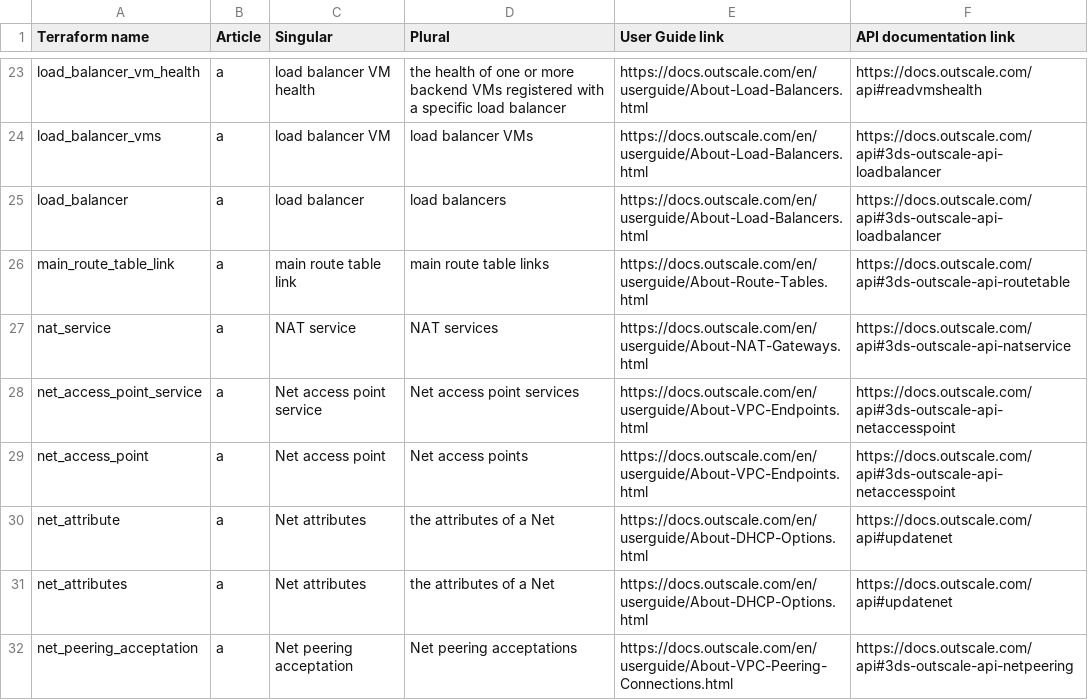
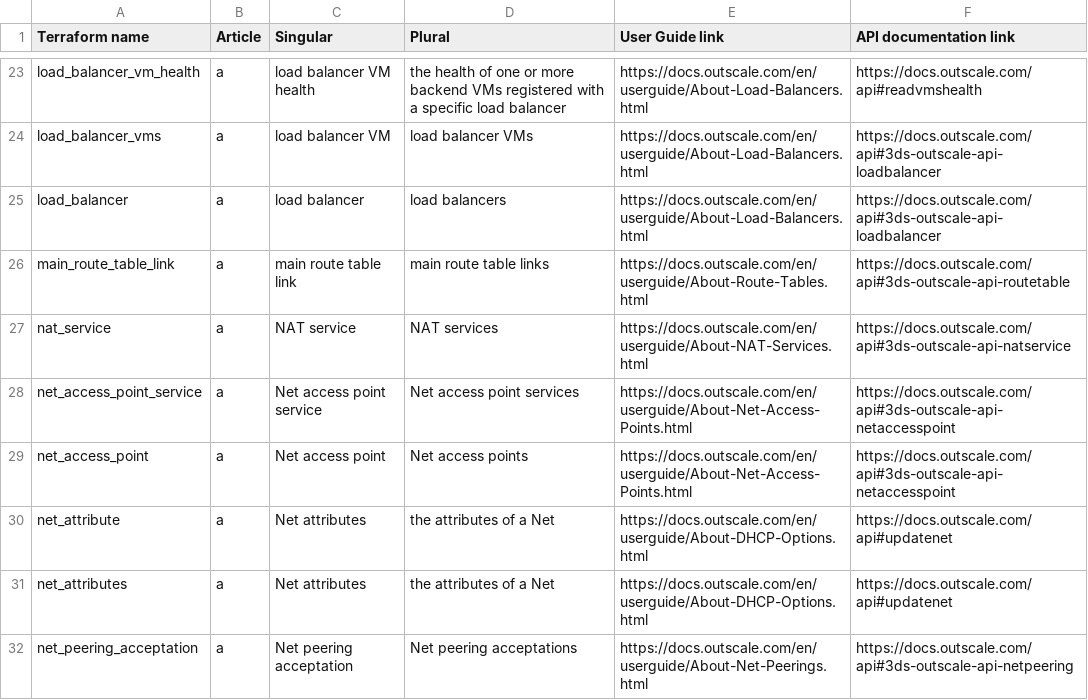
Before and after one commit to outscale/terraform-provider-outscale-doc-components, a CSV file: Content/variables.csv, drawn as a sheet; only a part is shown, gaps mark what is left out; the diff covers the shown part only.

Commit message:
DOC-4116: Updating links to the public doc

```diff
--- a/Content/variables.csv
+++ b/Content/variables.csv
@@ -26,7 +26,7 @@ load_balancer,a,load balancer,load balancers,https://docs.outscale.com/en/usergu
 main_route_table_link,a,main route table link,main route table links,https://docs.outscale.com/en/userguide/About-Route-Tables.html,https://docs.outscale.com/api#3ds-outscale-api-routetable
-nat_service,a,NAT service,NAT services,https://docs.outscale.com/en/userguide/About-NAT-Gateways.html,https://docs.outscale.com/api#3ds-outscale-api-natservice
-net_access_point_service,a,Net access point service,Net access point services,https://docs.outscale.com/en/userguide/About-VPC-Endpoints.html,https://docs.outscale.com/api#3ds-outscale-api-netaccesspoint
-net_access_point,a,Net access point,Net access points,https://docs.outscale.com/en/userguide/About-VPC-Endpoints.html,https://docs.outscale.com/api#3ds-outscale-api-netaccesspoint
+nat_service,a,NAT service,NAT services,https://docs.outscale.com/en/userguide/About-NAT-Services.html,https://docs.outscale.com/api#3ds-outscale-api-natservice
+net_access_point_service,a,Net access point service,Net access point services,https://docs.outscale.com/en/userguide/About-Net-Access-Points.html,https://docs.outscale.com/api#3ds-outscale-api-netaccesspoint
+net_access_point,a,Net access point,Net access points,https://docs.outscale.com/en/userguide/About-Net-Access-Points.html,https://docs.outscale.com/api#3ds-outscale-api-netaccesspoint
 net_attribute,a,Net attributes,the attributes of a Net,https://docs.outscale.com/en/userguide/About-DHCP-Options.html,https://docs.outscale.com/api#updatenet
 net_attributes,a,Net attributes,the attributes of a Net,https://docs.outscale.com/en/userguide/About-DHCP-Options.html,https://docs.outscale.com/api#updatenet
-net_peering_acceptation,a,Net peering acceptation,Net peering acceptations,https://docs.outscale.com/en/userguide/About-VPC-Peering-Connections.html,https://docs.outscale.com/api#3ds-outscale-api-netpeering
+net_peering_acceptation,a,Net peering acceptation,Net peering acceptations,https://docs.outscale.com/en/userguide/About-Net-Peerings.html,https://docs.outscale.com/api#3ds-outscale-api-netpeering
```
Also changed, not shown: 18 edited cells elsewhere in this file, 2 other files.
